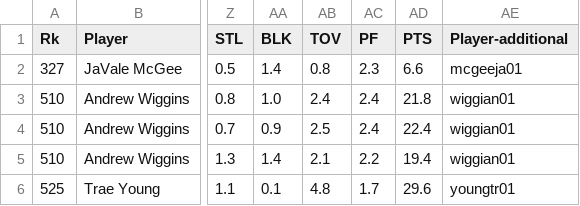
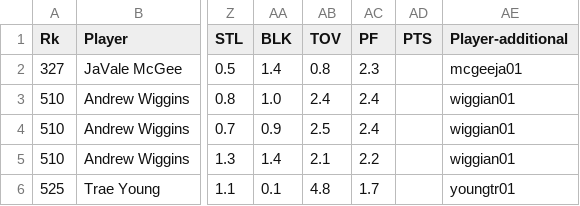
Before and after one commit to mattlquesada/CS88-BasketballReference, a CSV file: test_data/2019-2020.csv, drawn as a sheet; only a part is shown, gaps mark what is left out; the diff names each change by its address in the sheet, - before the commit and + after, or states it on an @@ line.

```diff
--- a/test_data/2019-2020.csv
+++ b/test_data/2019-2020.csv
-AD2 (PTS): 6.6
+AD2 (PTS): (empty)
-AD3 (PTS): 21.8
+AD3 (PTS): (empty)
-AD4 (PTS): 22.4
+AD4 (PTS): (empty)
-AD5 (PTS): 19.4
+AD5 (PTS): (empty)
-AD6 (PTS): 29.6
+AD6 (PTS): (empty)
```
Also changed, not shown: 1 other file.
